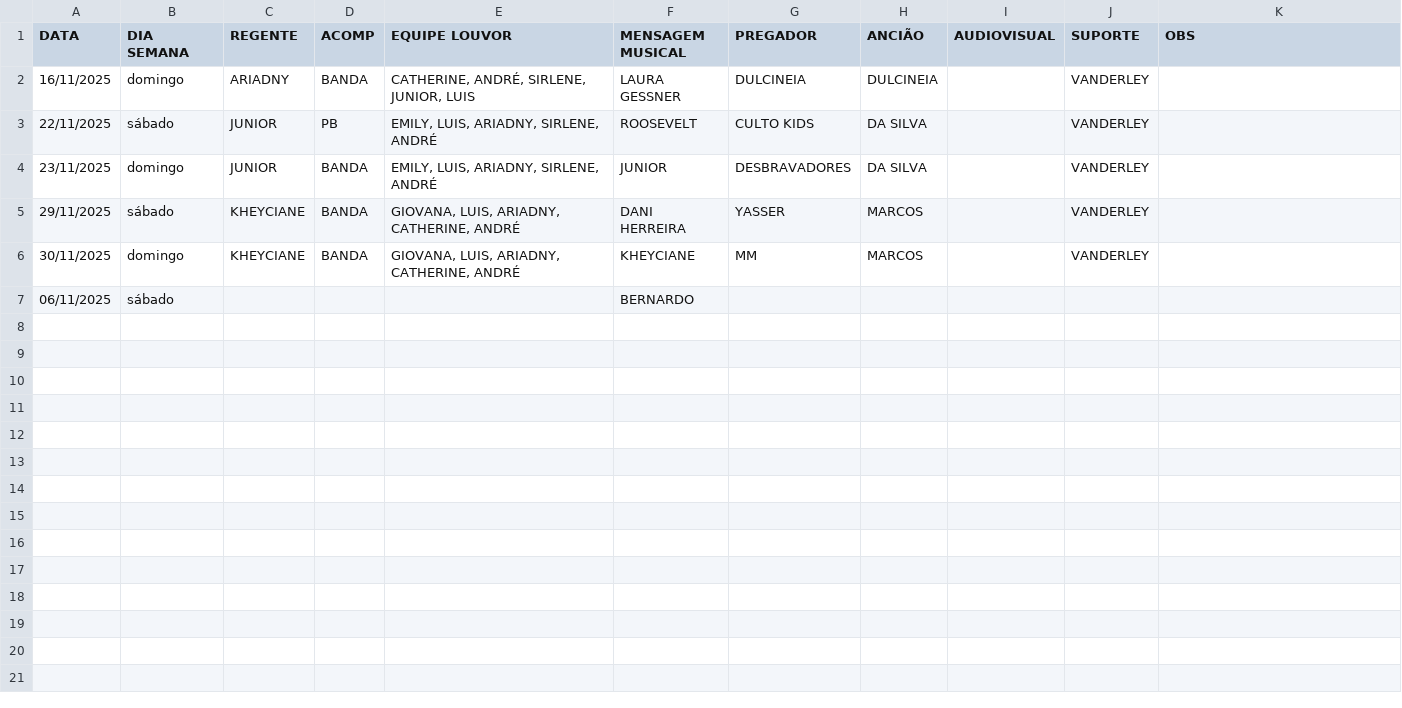
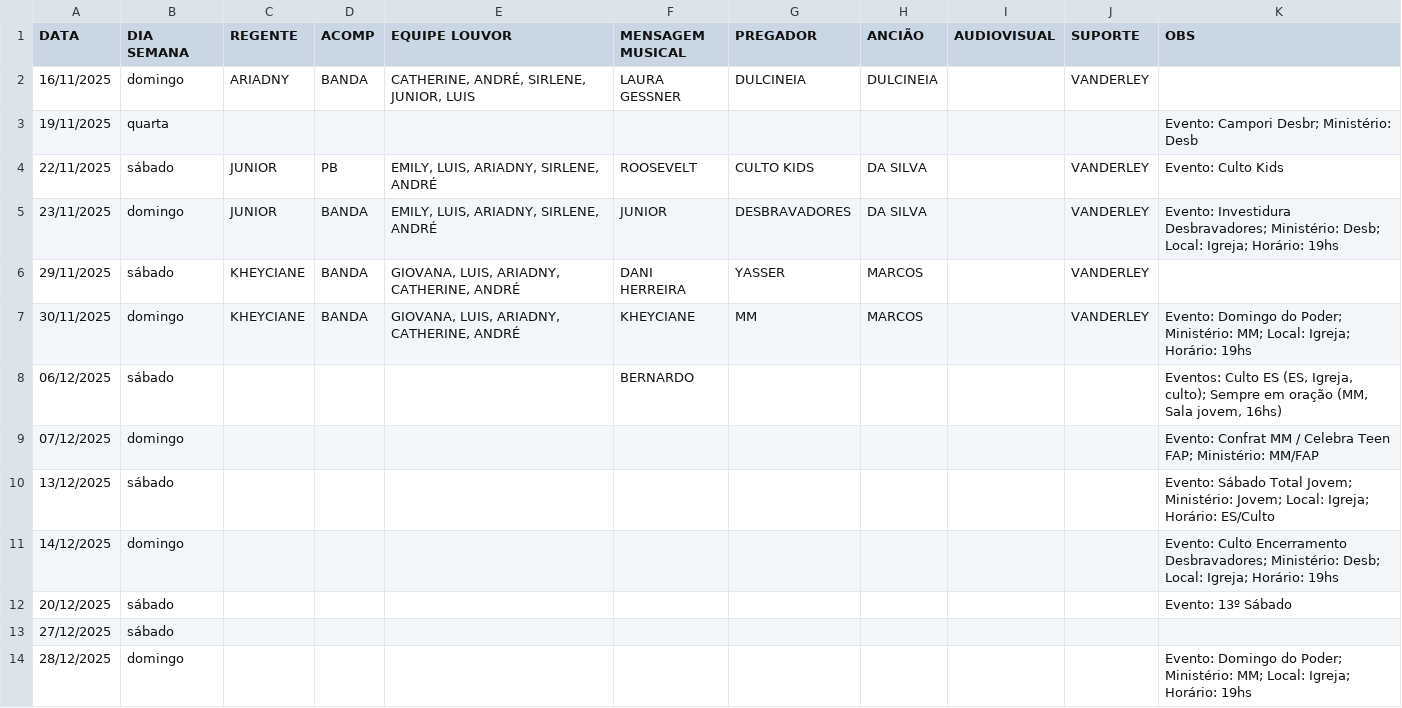
Before and after one commit to NatanBudny/EscalaMusica, a CSV file: docs/atual.csv, drawn as a sheet.

Commit message:
Update atual.csv

```diff
--- a/docs/atual.csv
+++ b/docs/atual.csv
@@ -2,6 +2,13 @@ DATA,DIA SEMANA,REGENTE,ACOMP,EQUIPE LOUVOR,MENSAGEM MUSICAL,PREGADOR,ANCIÃO,AU
 16/11/2025,domingo,ARIADNY,BANDA,"CATHERINE, ANDRÉ, SIRLENE, JUNIOR, LUIS",LAURA GESSNER,DULCINEIA,DULCINEIA,,VANDERLEY,
-22/11/2025,sábado,JUNIOR,PB,"EMILY, LUIS, ARIADNY, SIRLENE, ANDRÉ",ROOSEVELT,CULTO KIDS,DA SILVA,,VANDERLEY,
-23/11/2025,domingo,JUNIOR,BANDA,"EMILY, LUIS, ARIADNY, SIRLENE, ANDRÉ",JUNIOR,DESBRAVADORES,DA SILVA,,VANDERLEY,
+19/11/2025,quarta,,,,,,,,,"Evento: Campori Desbr; Ministério: Desb"
+22/11/2025,sábado,JUNIOR,PB,"EMILY, LUIS, ARIADNY, SIRLENE, ANDRÉ",ROOSEVELT,CULTO KIDS,DA SILVA,,VANDERLEY,"Evento: Culto Kids"
+23/11/2025,domingo,JUNIOR,BANDA,"EMILY, LUIS, ARIADNY, SIRLENE, ANDRÉ",JUNIOR,DESBRAVADORES,DA SILVA,,VANDERLEY,"Evento: Investidura Desbravadores; Ministério: Desb; Local: Igreja; Horário: 19hs"
 29/11/2025,sábado,KHEYCIANE,BANDA,"GIOVANA, LUIS, ARIADNY, CATHERINE, ANDRÉ","DANI HERREIRA",YASSER,MARCOS,,VANDERLEY,
-30/11/2025,domingo,KHEYCIANE,BANDA,"GIOVANA, LUIS, ARIADNY, CATHERINE, ANDRÉ",KHEYCIANE,MM,MARCOS,,VANDERLEY,
-06/11/2025,sábado,,,,BERNARDO,,,
+30/11/2025,domingo,KHEYCIANE,BANDA,"GIOVANA, LUIS, ARIADNY, CATHERINE, ANDRÉ",KHEYCIANE,MM,MARCOS,,VANDERLEY,"Evento: Domingo do Poder; Ministério: MM; Local: Igreja; Horário: 19hs"
+06/12/2025,sábado,,,,BERNARDO,,,,,"Eventos: Culto ES (ES, Igreja, culto); Sempre em oração (MM, Sala jovem, 16hs)"
+07/12/2025,domingo,,,,,,,,,"Evento: Confrat MM / Celebra Teen FAP; Ministério: MM/FAP"
+13/12/2025,sábado,,,,,,,,,"Evento: Sábado Total Jovem; Ministério: Jovem; Local: Igreja; Horário: ES/Culto"
+14/12/2025,domingo,,,,,,,,,"Evento: Culto Encerramento Desbravadores; Ministério: Desb; Local: Igreja; Horário: 19hs"
+20/12/2025,sábado,,,,,,,,,"Evento: 13º Sábado"
+27/12/2025,sábado,,,,,,,,,
+28/12/2025,domingo,,,,,,,,,"Evento: Domingo do Poder; Ministério: MM; Local: Igreja; Horário: 19hs"
```
